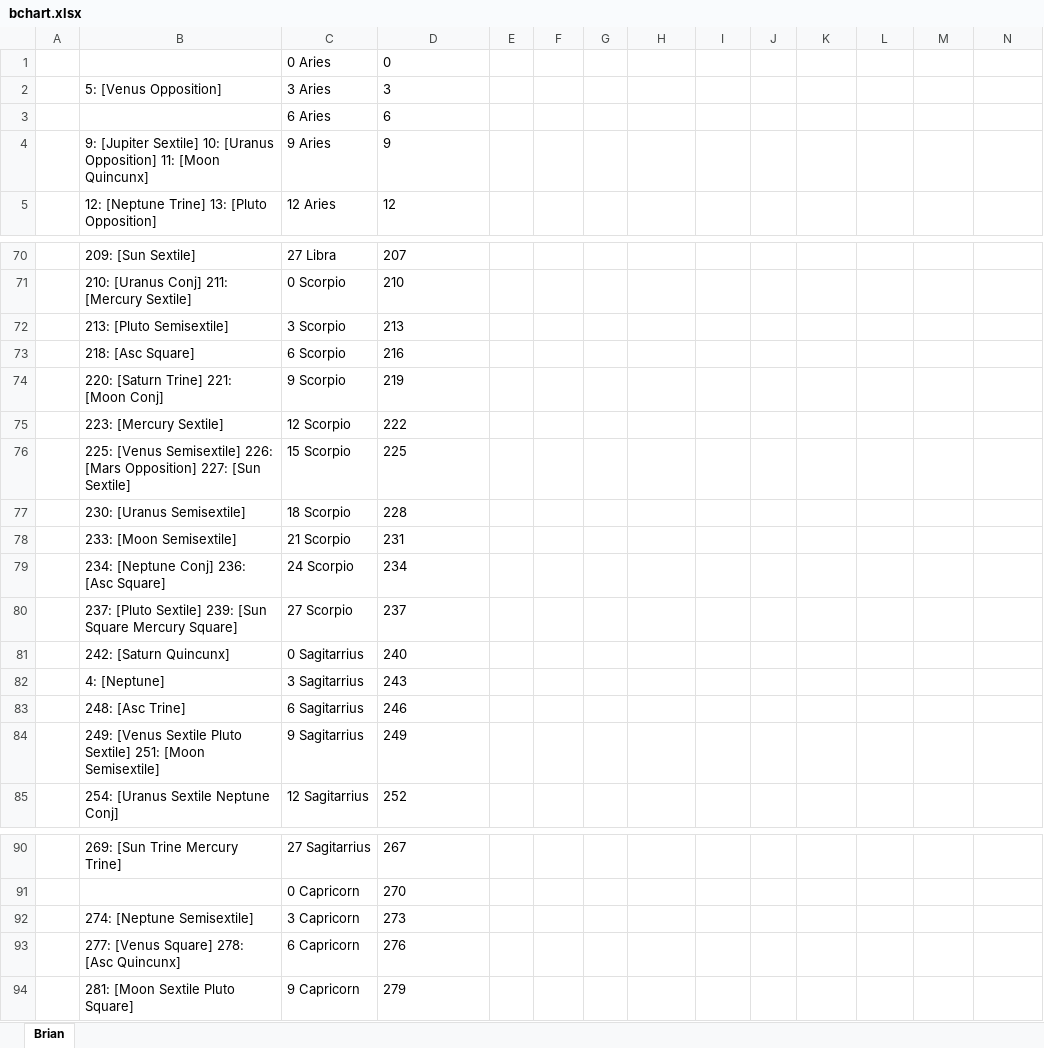
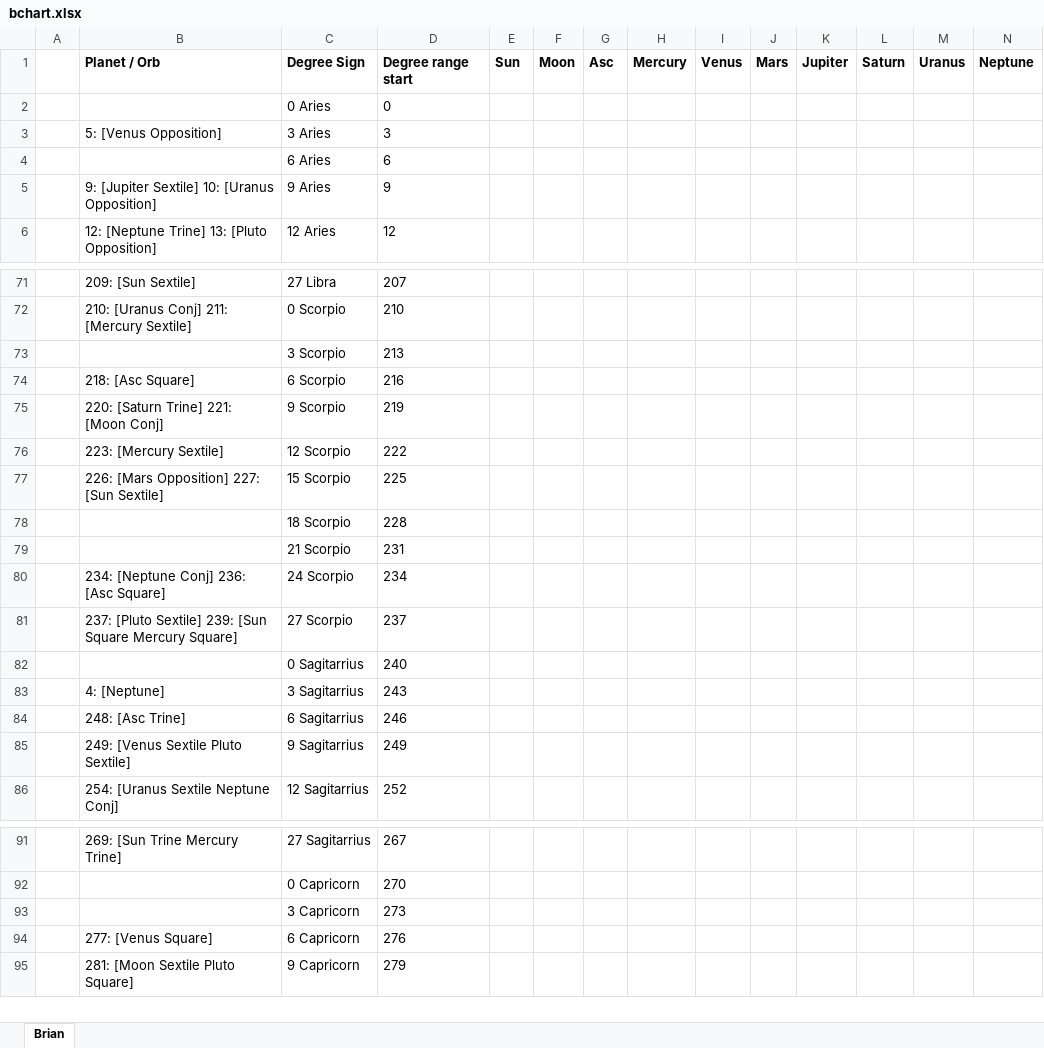
Before and after one commit to astraknots/ncis, an Excel workbook: bchart.xlsx, sheet Brian, drawn as a sheet; only a part is shown, gaps mark what is left out; values as stored, in another font and other column widths than the file's, no borders; addresses are those after the commit; rows hold the shown columns only; the diff covers the shown part only; the diff names each change by its address in the sheet, - before the commit and + after, or states it on an @@ line.

Commit message:
Added headers to the spreadsheet chart row

```diff
--- a/bchart.xlsx (sheet Brian)
+++ b/bchart.xlsx (sheet Brian)
+row 1:  | Planet / Orb | Degree Sign | Degree range start | Sun | Moon | Asc | Mercury | Venus | Mars | Jupiter | Saturn | Uranus | Neptune
-B5: …[Uranus Opposition] 11: [Moon Quincunx]
+B5: …[Uranus Opposition]
-B73: 213: [Pluto Semisextile]
+B73: (empty)
-B77: 225: [Venus Semisextile] 226: [Mars…
+B77: 226: [Mars…
-B78: 230: [Uranus Semisextile]
+B78: (empty)
-B79: 233: [Moon Semisextile]
+B79: (empty)
-B82: 242: [Saturn Quincunx]
+B82: (empty)
-B85: …Pluto Sextile] 251: [Moon Semisextile]
+B85: …Pluto Sextile]
-B93: 274: [Neptune Semisextile]
+B93: (empty)
-B94: 277: [Venus Square] 278: [Asc Quincunx]
+B94: 277: [Venus Square]
```
Also changed, not shown: 17 edited cells elsewhere in this sheet, 4 other files.
